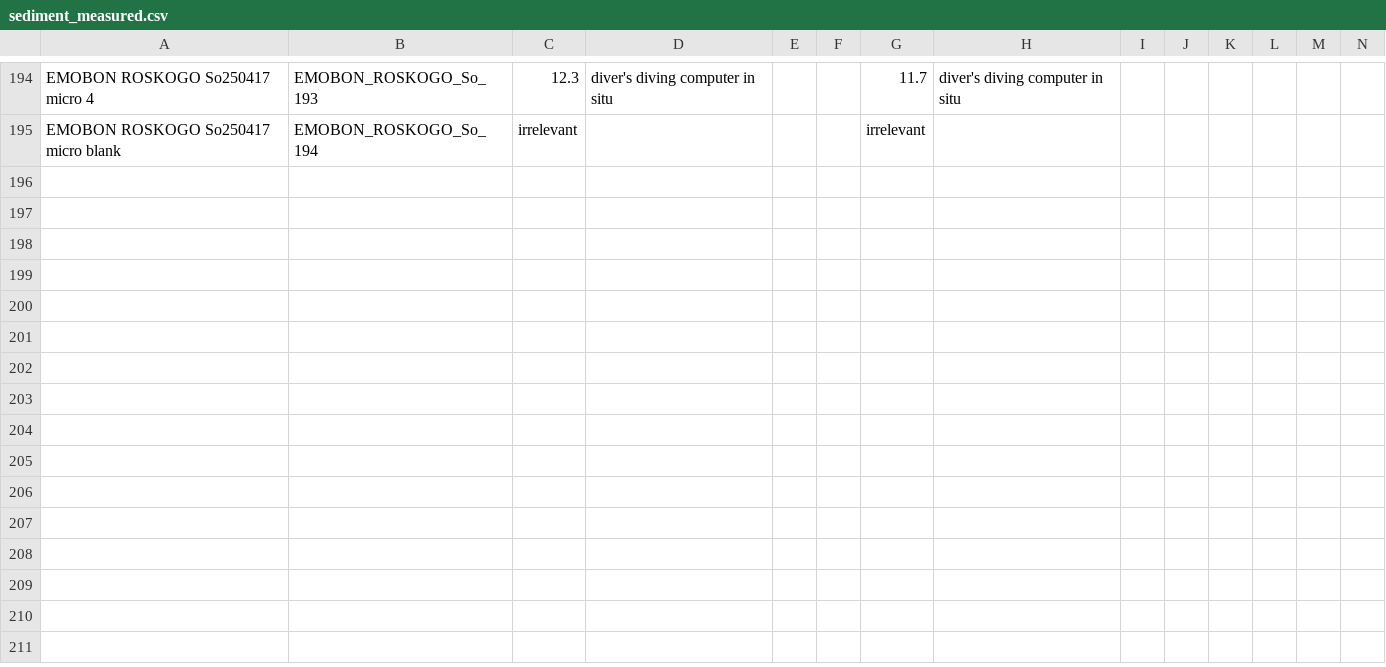
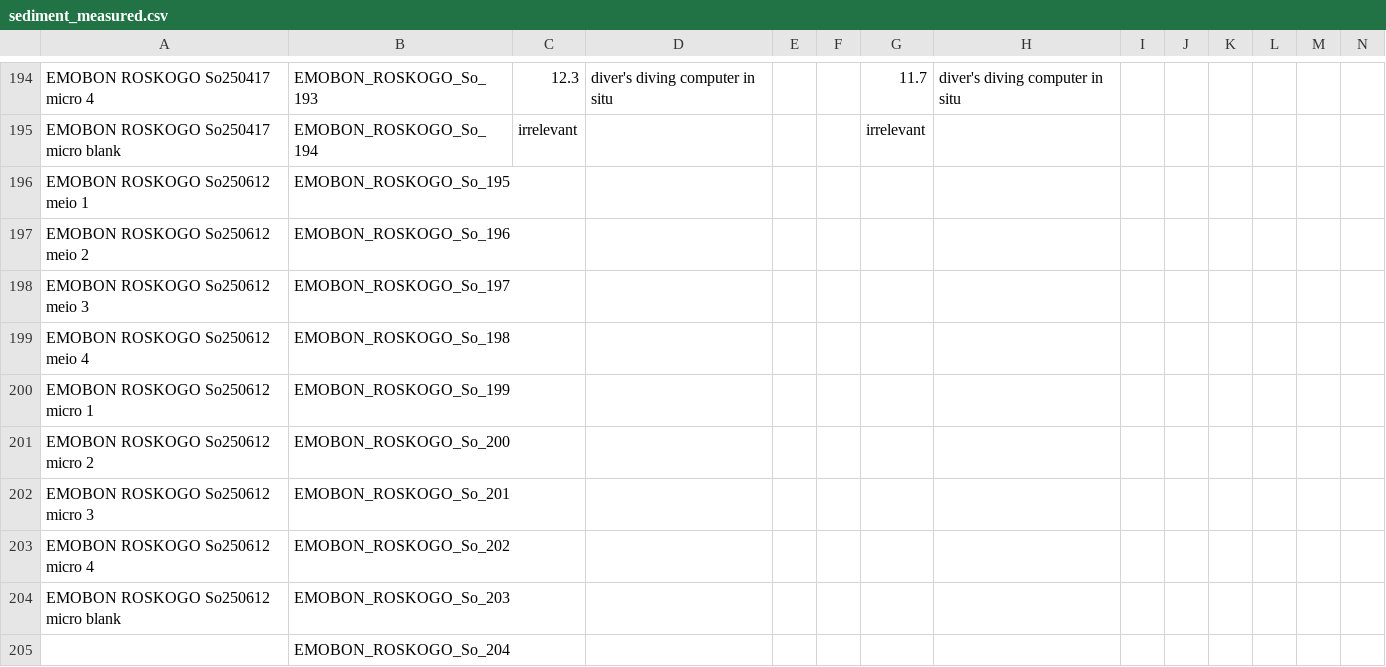
Before and after one commit to emo-bon/observatory-roskogo-crate, a CSV file: logsheets/raw/sediment_measured.csv, drawn as a sheet; only a part is shown, gaps mark what is left out; rows hold the shown columns only; the diff names each change by its address in the sheet, - before the commit and + after, or states it on an @@ line.

```diff
--- a/logsheets/raw/sediment_measured.csv
+++ b/logsheets/raw/sediment_measured.csv
+row 196: EMOBON ROSKOGO So250612 meio 1 | EMOBON_ROSKOGO_So_195
+row 197: EMOBON ROSKOGO So250612 meio 2 | EMOBON_ROSKOGO_So_196
+row 198: EMOBON ROSKOGO So250612 meio 3 | EMOBON_ROSKOGO_So_197
+row 199: EMOBON ROSKOGO So250612 meio 4 | EMOBON_ROSKOGO_So_198
+row 200: EMOBON ROSKOGO So250612 micro 1 | EMOBON_ROSKOGO_So_199
+row 201: EMOBON ROSKOGO So250612 micro 2 | EMOBON_ROSKOGO_So_200
+row 202: EMOBON ROSKOGO So250612 micro 3 | EMOBON_ROSKOGO_So_201
+row 203: EMOBON ROSKOGO So250612 micro 4 | EMOBON_ROSKOGO_So_202
+row 204: EMOBON ROSKOGO So250612 micro blank | EMOBON_ROSKOGO_So_203
+row 205:  | EMOBON_ROSKOGO_So_204
```
Also changed, not shown: logsheets/raw/sediment_sampling.csv.
